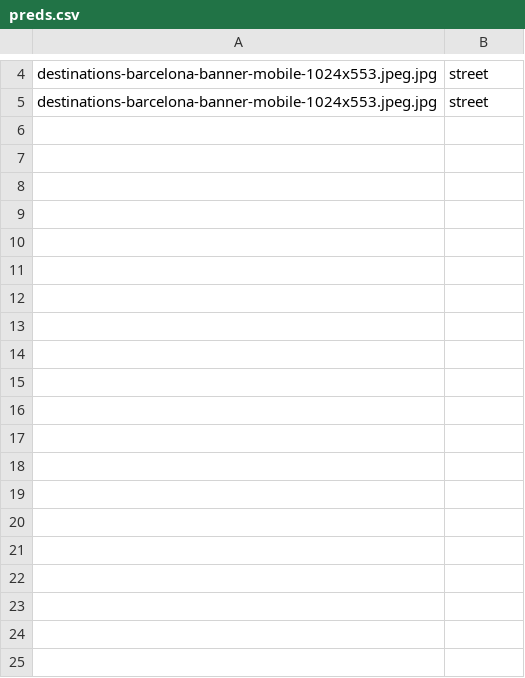
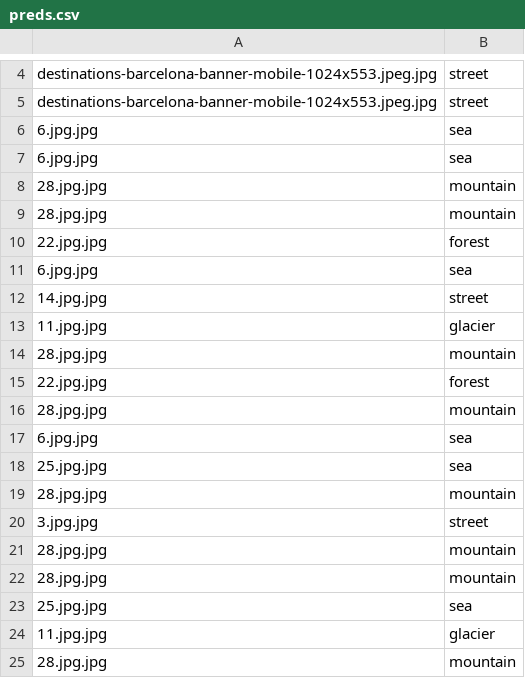
Before and after one commit to sardorick/CNN-Landmark-Classification, a CSV file: preds.csv, drawn as a sheet; only a part is shown, gaps mark what is left out; the diff covers the shown part only; the diff names each change by its address in the sheet, - before the commit and + after, or states it on an @@ line.

```diff
--- a/preds.csv
+++ b/preds.csv
+row 6: 6.jpg.jpg | sea
+row 7: 6.jpg.jpg | sea
+row 8: 28.jpg.jpg | mountain
+row 9: 28.jpg.jpg | mountain
+row 10: 22.jpg.jpg | forest
+row 11: 6.jpg.jpg | sea
+row 12: 14.jpg.jpg | street
+row 13: 11.jpg.jpg | glacier
+row 14: 28.jpg.jpg | mountain
+row 15: 22.jpg.jpg | forest
+row 16: 28.jpg.jpg | mountain
+row 17: 6.jpg.jpg | sea
+row 18: 25.jpg.jpg | sea
+row 19: 28.jpg.jpg | mountain
+row 20: 3.jpg.jpg | street
+row 21: 28.jpg.jpg | mountain
+row 22: 28.jpg.jpg | mountain
+row 23: 25.jpg.jpg | sea
+row 24: 11.jpg.jpg | glacier
+row 25: 28.jpg.jpg | mountain
```
Also changed, not shown: 9 added rows elsewhere in this file, 6 other files.
